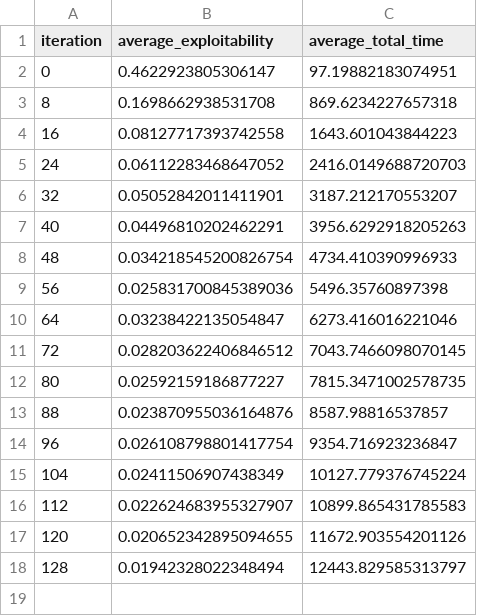
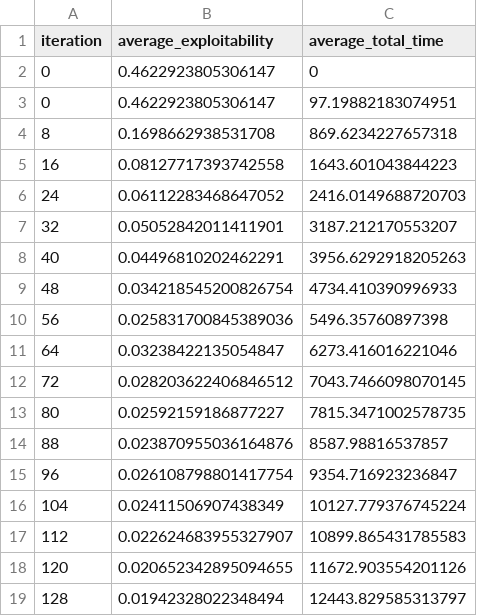
Before and after one commit to WilliamBjornram/Kexet, a CSV file: main/CSV/Graf3/MCCFR_average_results.csv, drawn as a sheet; the diff names each change by its address in the sheet, - before the commit and + after, or states it on an @@ line.

Commit message:
Update MCCFR_average_results.csv

```diff
--- a/main/CSV/Graf3/MCCFR_average_results.csv
+++ b/main/CSV/Graf3/MCCFR_average_results.csv
+row 2: 0 | 0.4622923805306147 | 0
```
